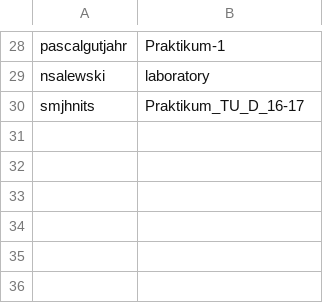
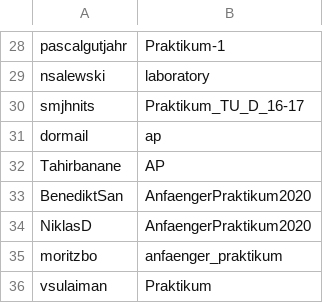
Before and after one commit to NicoJG/PraktikumPhysikRepositories, a CSV file: data.csv, drawn as a sheet; only a part is shown, gaps mark what is left out.

Commit message:
table updated

```diff
--- a/data.csv
+++ b/data.csv
@@ -30 +30,7 @@ nsalewski,laboratory
 smjhnits,Praktikum_TU_D_16-17
+dormail,ap
+Tahirbanane,AP
+BenediktSan,AnfaengerPraktikum2020
+NiklasD,AnfaengerPraktikum2020
+moritzbo,anfaenger_praktikum
+vsulaiman,Praktikum
```
Also changed, not shown: 2 other files.
